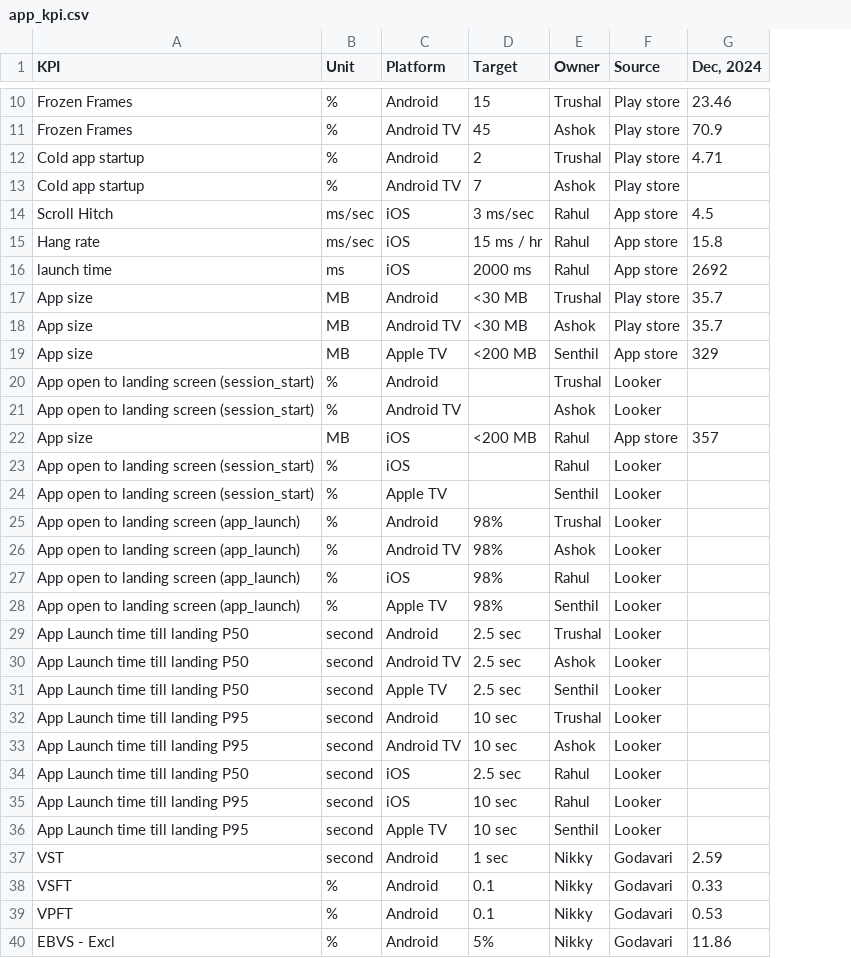
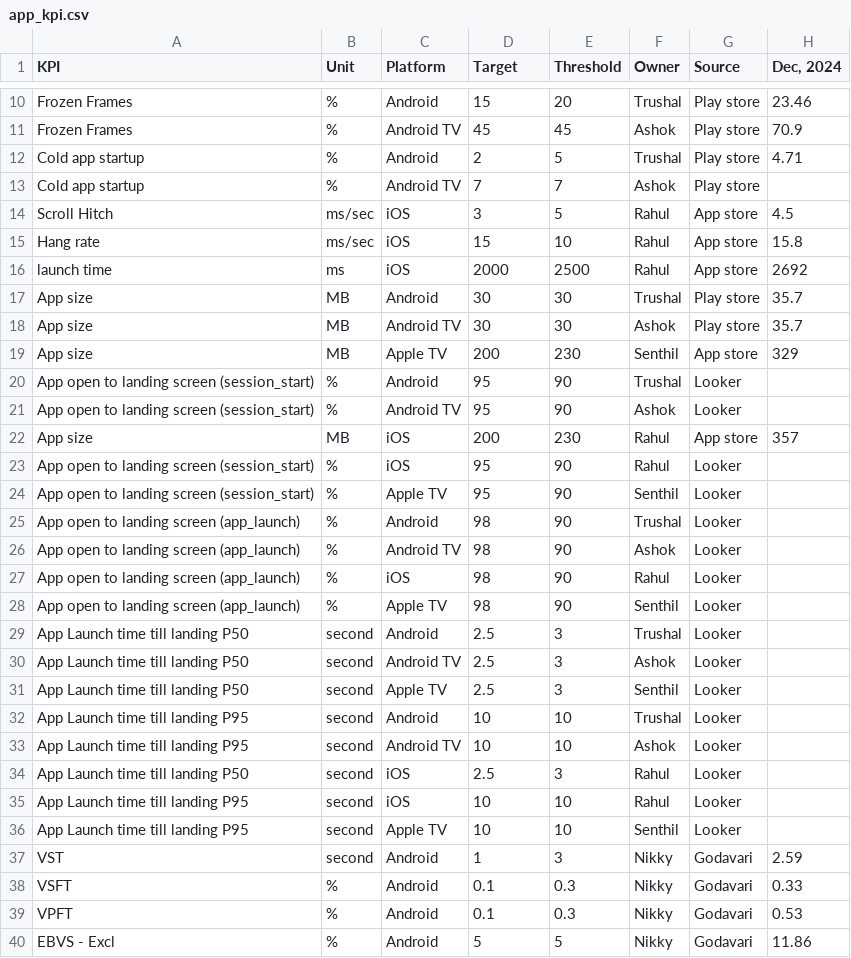
Before and after one commit to gb103/liv-kpi-dashboard, a CSV file: data/input/app_kpi.csv, drawn as a sheet; only a part is shown, gaps mark what is left out; the diff covers the shown part only; the diff names each change by its address in the sheet, - before the commit and + after, or states it on an @@ line.

```diff
--- a/data/input/app_kpi.csv
+++ b/data/input/app_kpi.csv
+column E (Threshold), rows 10-40: 20 | 45 | 5 | 7 | 5 | 10 | 2500 | 30 | 30 | 230 | 90 | 90 | 230 | 90 | 90 | 90 | 90 | 90 | 90 | 3 | 3 | 3 | 10 | 10 | 3 | 10 | 10 | 3 | 0.3 | 0.3 | 5
-D14 (Target): 3 ms/sec
+D14 (Target): 3
-D15 (Target): 15 ms / hr
+D15 (Target): 15
-D16 (Target): 2000 ms
+D16 (Target): 2000
-D17:D18 (Target): <30 MB
+D17:D18 (Target): 30
-D19 (Target): <200 MB
+D19 (Target): 200
-D20:D21 (Target): (empty)
+D20:D21 (Target): 95
-D22 (Target): <200 MB
+D22 (Target): 200
-D23:D24 (Target): (empty)
+D23:D24 (Target): 95
-D25:D28 (Target): 98%
+D25:D28 (Target): 98
-D29:D31 (Target): 2.5 sec
+D29:D31 (Target): 2.5
-D32:D33 (Target): 10 sec
+D32:D33 (Target): 10
-D34 (Target): 2.5 sec
+D34 (Target): 2.5
-D35:D36 (Target): 10 sec
+D35:D36 (Target): 10
-D37 (Target): 1 sec
+D37 (Target): 1
-D40 (Target): 5%
+D40 (Target): 5
```
Also changed, not shown: 1 added row, 1 removed row and 88 edited cells elsewhere in this file, 1 other file.
